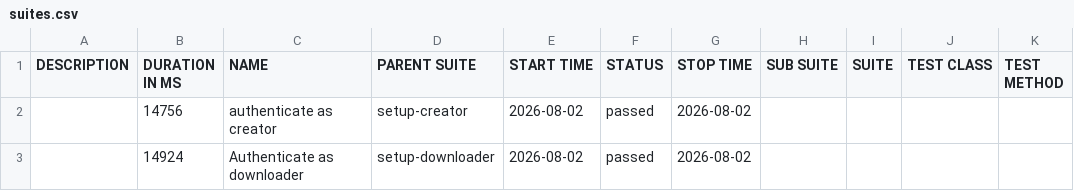
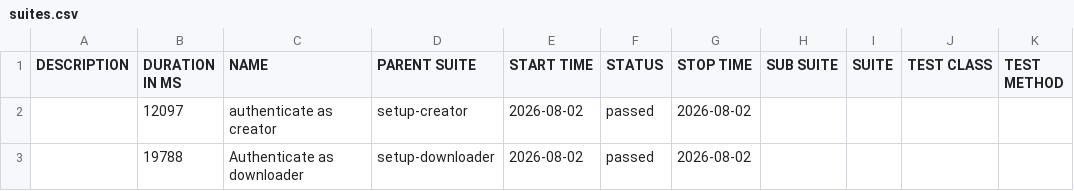
Before and after one commit to Toanncan/PhotoAC-test, a CSV file: data/suites.csv, drawn as a sheet.

```diff
--- a/data/suites.csv
+++ b/data/suites.csv
@@ -1,3 +1,3 @@
 "DESCRIPTION","DURATION IN MS","NAME","PARENT SUITE","START TIME","STATUS","STOP TIME","SUB SUITE","SUITE","TEST CLASS","TEST METHOD"
-"","14756","authenticate as creator","setup-creator","2026-08-02","passed","2026-08-02","","","",""
-"","14924","Authenticate as downloader","setup-downloader","2026-08-02","passed","2026-08-02","","","",""
+"","12097","authenticate as creator","setup-creator","2026-08-02","passed","2026-08-02","","","",""
+"","19788","Authenticate as downloader","setup-downloader","2026-08-02","passed","2026-08-02","","","",""
```
Also changed, not shown: 26 other files.
